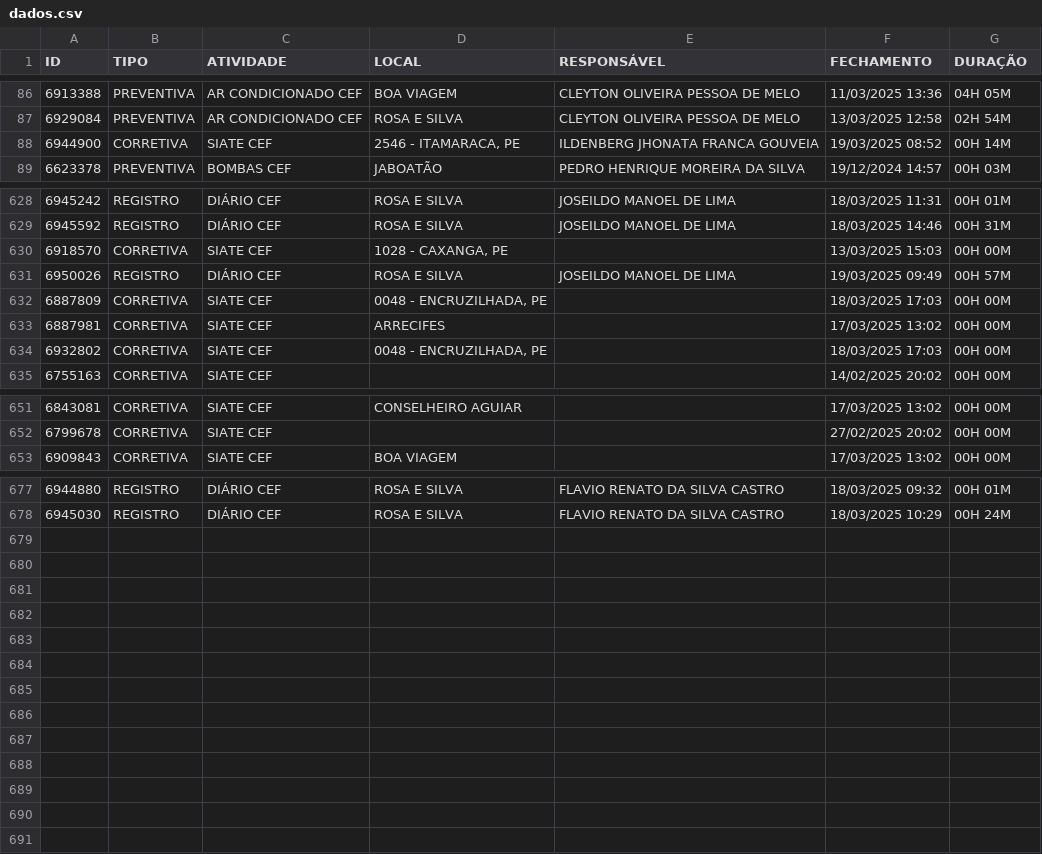
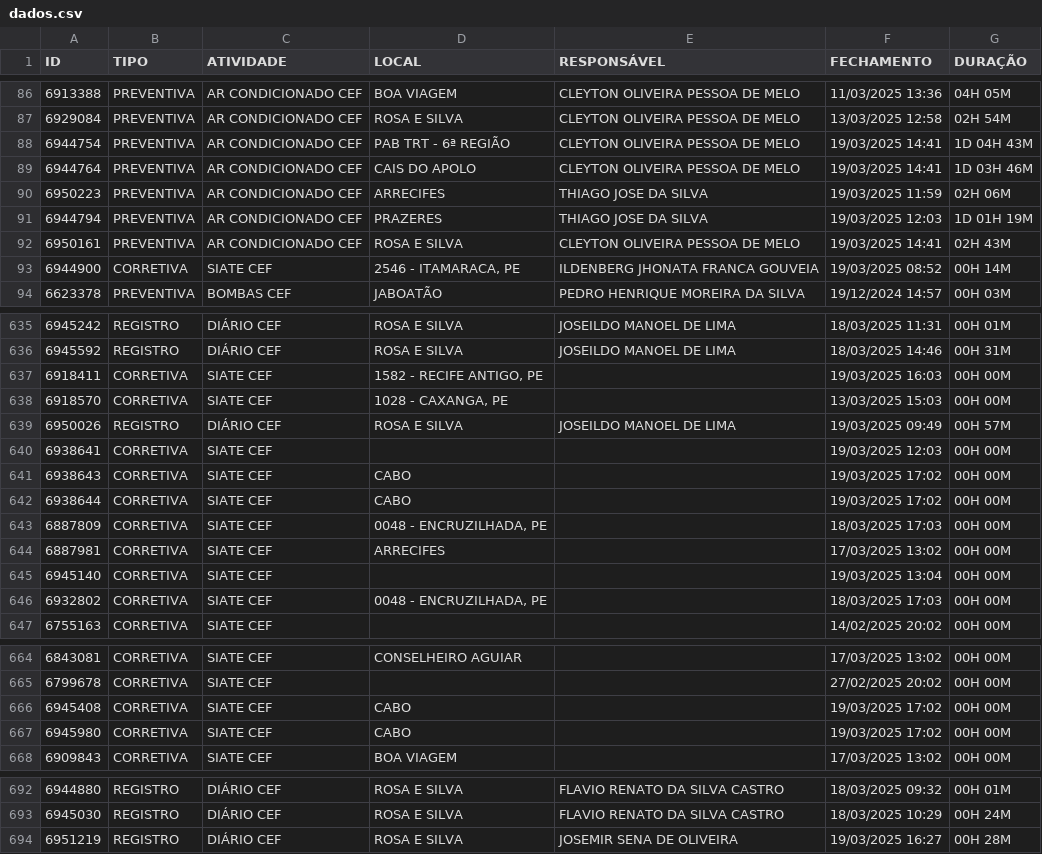
Before and after one commit to m1caelvr/BOT_CEF, a CSV file: data/dados.csv, drawn as a sheet; only a part is shown, gaps mark what is left out; the diff covers the shown part only; the diff names each change by its address in the sheet, - before the commit and + after, or states it on an @@ line.

```diff
--- a/data/dados.csv
+++ b/data/dados.csv
+row 88: 6944754 | PREVENTIVA | AR CONDICIONADO CEF | PAB TRT - 6ª REGIÃO | CLEYTON OLIVEIRA PESSOA DE MELO | 19/03/2025 14:41 | 1D 04H 43M
+row 89: 6944764 | PREVENTIVA | AR CONDICIONADO CEF | CAIS DO APOLO | CLEYTON OLIVEIRA PESSOA DE MELO | 19/03/2025 14:41 | 1D 03H 46M
+row 90: 6950223 | PREVENTIVA | AR CONDICIONADO CEF | ARRECIFES | THIAGO JOSE DA SILVA | 19/03/2025 11:59 | 02H 06M
+row 91: 6944794 | PREVENTIVA | AR CONDICIONADO CEF | PRAZERES | THIAGO JOSE DA SILVA | 19/03/2025 12:03 | 1D 01H 19M
+row 92: 6950161 | PREVENTIVA | AR CONDICIONADO CEF | ROSA E SILVA | CLEYTON OLIVEIRA PESSOA DE MELO | 19/03/2025 14:41 | 02H 43M
+row 637: 6918411 | CORRETIVA | SIATE CEF | 1582 - RECIFE ANTIGO, PE |  | 19/03/2025 16:03 | 00H 00M
+row 640: 6938641 | CORRETIVA | SIATE CEF |  |  | 19/03/2025 12:03 | 00H 00M
+row 641: 6938643 | CORRETIVA | SIATE CEF | CABO |  | 19/03/2025 17:02 | 00H 00M
+row 642: 6938644 | CORRETIVA | SIATE CEF | CABO |  | 19/03/2025 17:02 | 00H 00M
+row 645: 6945140 | CORRETIVA | SIATE CEF |  |  | 19/03/2025 13:04 | 00H 00M
+row 666: 6945408 | CORRETIVA | SIATE CEF | CABO |  | 19/03/2025 17:02 | 00H 00M
+row 667: 6945980 | CORRETIVA | SIATE CEF | CABO |  | 19/03/2025 17:02 | 00H 00M
+row 694: 6951219 | REGISTRO | DIÁRIO CEF | ROSA E SILVA | JOSEMIR SENA DE OLIVEIRA | 19/03/2025 16:27 | 00H 28M
```
Also changed, not shown: 3 added rows elsewhere in this file.
